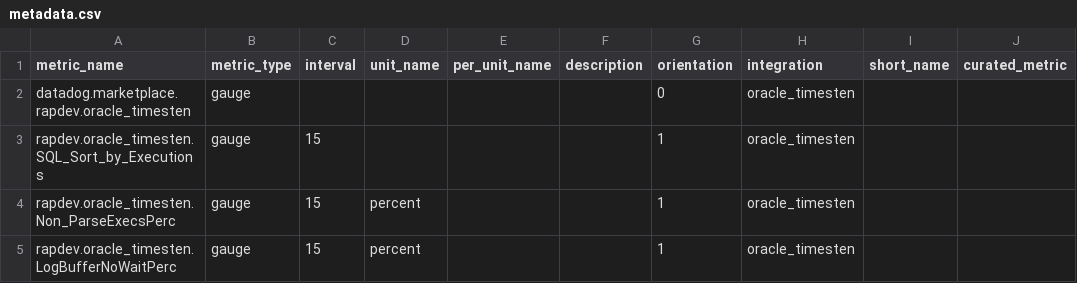
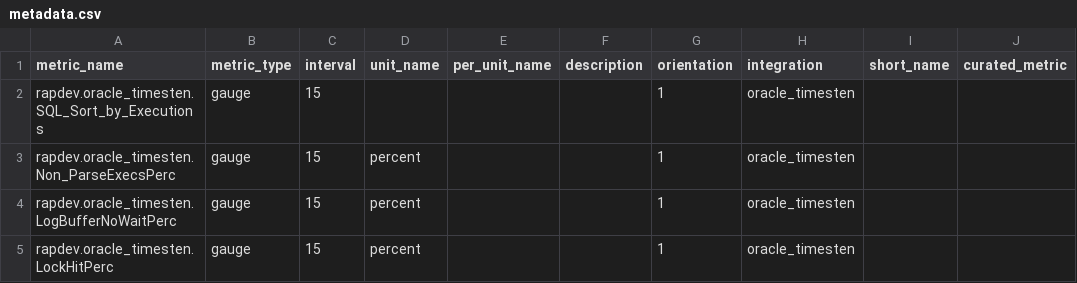
Before and after one commit to gjanco/mezmo-dd-marketplace, a CSV file: oracle_timesten/metadata.csv, drawn as a sheet; only a part is shown; the shorter side is filled out with more unchanged rows; the diff names each change by its address in the sheet, - before the commit and + after, or states it on an @@ line.

```diff
--- a/oracle_timesten/metadata.csv
+++ b/oracle_timesten/metadata.csv
-row 2: datadog.marketplace.rapdev.oracle_timesten | gauge |  |  |  |  | 0 | oracle_timesten
```
Also changed, not shown: fairwinds_insights/metadata.csv, rapdev_nutanix/metadata.csv, 9 other files.
